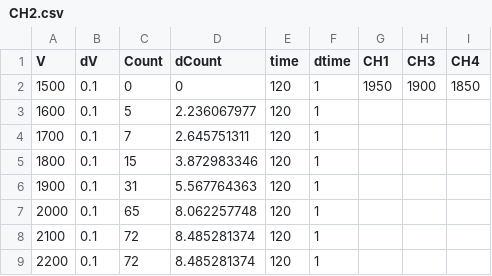
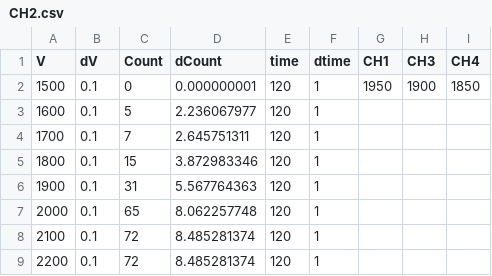
Before and after one commit to Martix4335/TESI_MC, a CSV file: DATA/CH2.csv, drawn as a sheet.

Commit message:
COMMENT ADDED
Added comments and data paths for spyder and vs. Tried to add data fit. Not working because of lacking data

```diff
--- a/DATA/CH2.csv
+++ b/DATA/CH2.csv
@@ -1,3 +1,3 @@
 V,dV,Count,dCount,time,dtime,CH1,CH3,CH4
-1500,0.1,0,0,120,1,1950,1900,1850
+1500,0.1,0,0.000000001,120,1,1950,1900,1850
 1600,0.1,5,2.236067977,120,1,,,
```
Also changed, not shown: 10 other files.
